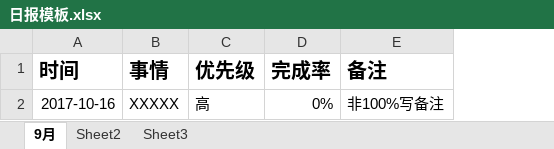
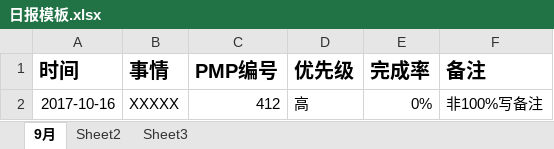
Before and after one commit to bird-Valley/document, an Excel workbook: 交流管理/项目日报/日报模板.xlsx, sheet 9月, drawn as a sheet; values as stored, in another font and other column widths than the file's, no borders; the diff names each change by its address in the sheet, - before the commit and + after, or states it on an @@ line.

```diff
--- a/交流管理/项目日报/日报模板.xlsx (sheet 9月)
+++ b/交流管理/项目日报/日报模板.xlsx (sheet 9月)
+column C (PMP编号), row 2: 412
```
Also changed, not shown: 交流管理/项目日报/包梅锦-每日要做的事.xlsx.
